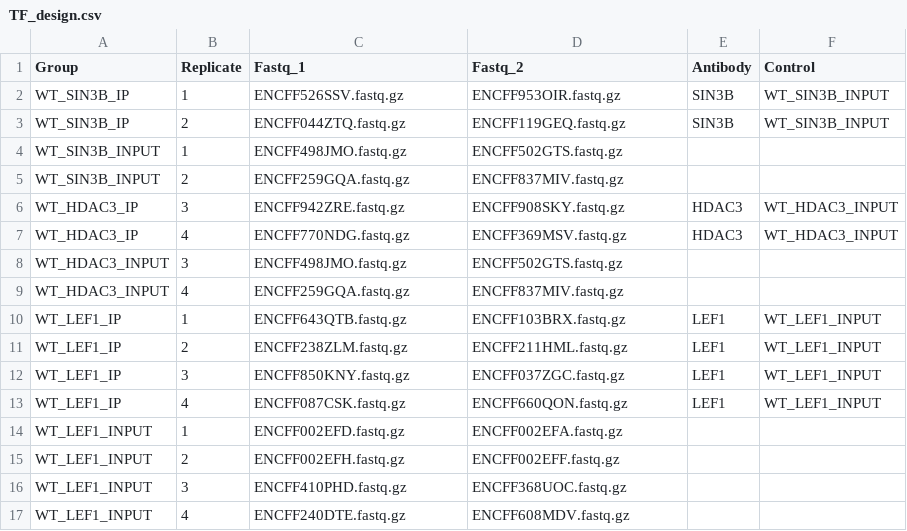
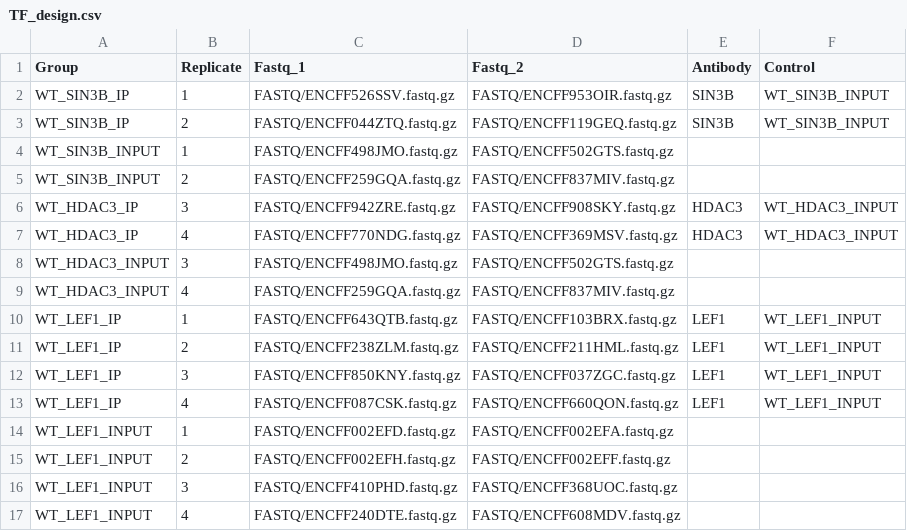
Before and after one commit to arda3929/bchm5631, a CSV file: TF_design.csv, drawn as a sheet.

Commit message:
add filepath

```diff
--- a/TF_design.csv
+++ b/TF_design.csv
@@ -1,17 +1,17 @@
 Group,Replicate,Fastq_1,Fastq_2,Antibody,Control
-WT_SIN3B_IP,1,ENCFF526SSV.fastq.gz,ENCFF953OIR.fastq.gz,SIN3B,WT_SIN3B_INPUT
-WT_SIN3B_IP,2,ENCFF044ZTQ.fastq.gz,ENCFF119GEQ.fastq.gz,SIN3B,WT_SIN3B_INPUT
-WT_SIN3B_INPUT,1,ENCFF498JMO.fastq.gz,ENCFF502GTS.fastq.gz,,
-WT_SIN3B_INPUT,2,ENCFF259GQA.fastq.gz,ENCFF837MIV.fastq.gz,,
-WT_HDAC3_IP,3,ENCFF942ZRE.fastq.gz,ENCFF908SKY.fastq.gz,HDAC3,WT_HDAC3_INPUT
-WT_HDAC3_IP,4,ENCFF770NDG.fastq.gz,ENCFF369MSV.fastq.gz,HDAC3,WT_HDAC3_INPUT
-WT_HDAC3_INPUT,3,ENCFF498JMO.fastq.gz,ENCFF502GTS.fastq.gz,,
-WT_HDAC3_INPUT,4,ENCFF259GQA.fastq.gz,ENCFF837MIV.fastq.gz,,
-WT_LEF1_IP,1,ENCFF643QTB.fastq.gz,ENCFF103BRX.fastq.gz,LEF1,WT_LEF1_INPUT
-WT_LEF1_IP,2,ENCFF238ZLM.fastq.gz,ENCFF211HML.fastq.gz,LEF1,WT_LEF1_INPUT
-WT_LEF1_IP,3,ENCFF850KNY.fastq.gz,ENCFF037ZGC.fastq.gz,LEF1,WT_LEF1_INPUT
-WT_LEF1_IP,4,ENCFF087CSK.fastq.gz,ENCFF660QON.fastq.gz,LEF1,WT_LEF1_INPUT
-WT_LEF1_INPUT,1,ENCFF002EFD.fastq.gz,ENCFF002EFA.fastq.gz,,
-WT_LEF1_INPUT,2,ENCFF002EFH.fastq.gz,ENCFF002EFF.fastq.gz,,
-WT_LEF1_INPUT,3,ENCFF410PHD.fastq.gz,ENCFF368UOC.fastq.gz,,
-WT_LEF1_INPUT,4,ENCFF240DTE.fastq.gz,ENCFF608MDV.fastq.gz,,
+WT_SIN3B_IP,1,FASTQ/ENCFF526SSV.fastq.gz,FASTQ/ENCFF953OIR.fastq.gz,SIN3B,WT_SIN3B_INPUT
+WT_SIN3B_IP,2,FASTQ/ENCFF044ZTQ.fastq.gz,FASTQ/ENCFF119GEQ.fastq.gz,SIN3B,WT_SIN3B_INPUT
+WT_SIN3B_INPUT,1,FASTQ/ENCFF498JMO.fastq.gz,FASTQ/ENCFF502GTS.fastq.gz,,
+WT_SIN3B_INPUT,2,FASTQ/ENCFF259GQA.fastq.gz,FASTQ/ENCFF837MIV.fastq.gz,,
+WT_HDAC3_IP,3,FASTQ/ENCFF942ZRE.fastq.gz,FASTQ/ENCFF908SKY.fastq.gz,HDAC3,WT_HDAC3_INPUT
+WT_HDAC3_IP,4,FASTQ/ENCFF770NDG.fastq.gz,FASTQ/ENCFF369MSV.fastq.gz,HDAC3,WT_HDAC3_INPUT
+WT_HDAC3_INPUT,3,FASTQ/ENCFF498JMO.fastq.gz,FASTQ/ENCFF502GTS.fastq.gz,,
+WT_HDAC3_INPUT,4,FASTQ/ENCFF259GQA.fastq.gz,FASTQ/ENCFF837MIV.fastq.gz,,
+WT_LEF1_IP,1,FASTQ/ENCFF643QTB.fastq.gz,FASTQ/ENCFF103BRX.fastq.gz,LEF1,WT_LEF1_INPUT
+WT_LEF1_IP,2,FASTQ/ENCFF238ZLM.fastq.gz,FASTQ/ENCFF211HML.fastq.gz,LEF1,WT_LEF1_INPUT
+WT_LEF1_IP,3,FASTQ/ENCFF850KNY.fastq.gz,FASTQ/ENCFF037ZGC.fastq.gz,LEF1,WT_LEF1_INPUT
+WT_LEF1_IP,4,FASTQ/ENCFF087CSK.fastq.gz,FASTQ/ENCFF660QON.fastq.gz,LEF1,WT_LEF1_INPUT
+WT_LEF1_INPUT,1,FASTQ/ENCFF002EFD.fastq.gz,FASTQ/ENCFF002EFA.fastq.gz,,
+WT_LEF1_INPUT,2,FASTQ/ENCFF002EFH.fastq.gz,FASTQ/ENCFF002EFF.fastq.gz,,
+WT_LEF1_INPUT,3,FASTQ/ENCFF410PHD.fastq.gz,FASTQ/ENCFF368UOC.fastq.gz,,
+WT_LEF1_INPUT,4,FASTQ/ENCFF240DTE.fastq.gz,FASTQ/ENCFF608MDV.fastq.gz,,
```
